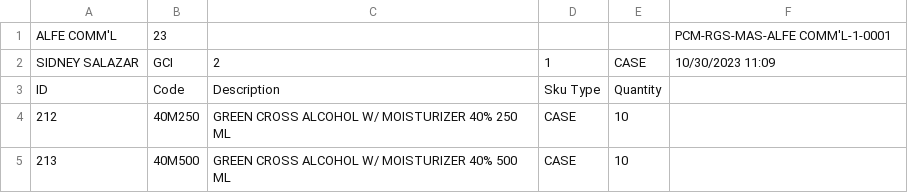
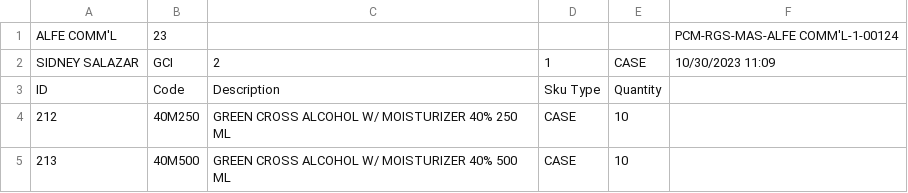
Before and after one commit to sidneyboy/julmar, a CSV file: agent booking files GCI/PCM-RGS-MAS-ALFE COMM L-1-0001.csv, drawn as a sheet.

```diff
--- a/agent booking files GCI/PCM-RGS-MAS-ALFE COMM L-1-0001.csv
+++ b/agent booking files GCI/PCM-RGS-MAS-ALFE COMM L-1-0001.csv
@@ -1,2 +1,2 @@
-ALFE COMM'L,23,,,,PCM-RGS-MAS-ALFE COMM'L-1-0001
+ALFE COMM'L,23,,,,PCM-RGS-MAS-ALFE COMM'L-1-00124
 SIDNEY SALAZAR,GCI,2,1,CASE,10/30/2023 11:09
```
Also changed, not shown: agent booking files GCI/SO-ALFE COMM L-1-2023-10-0001.csv, 14 other files.
